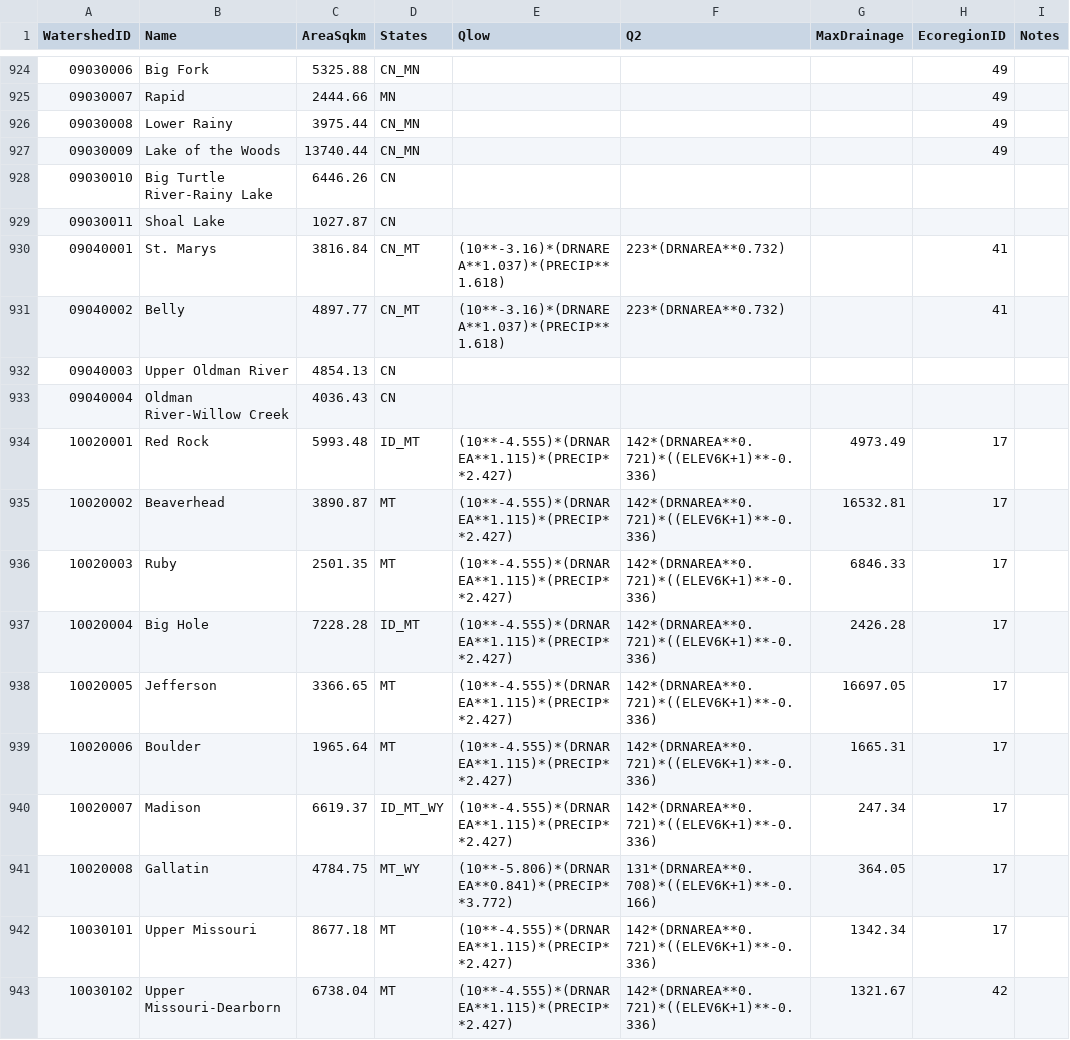
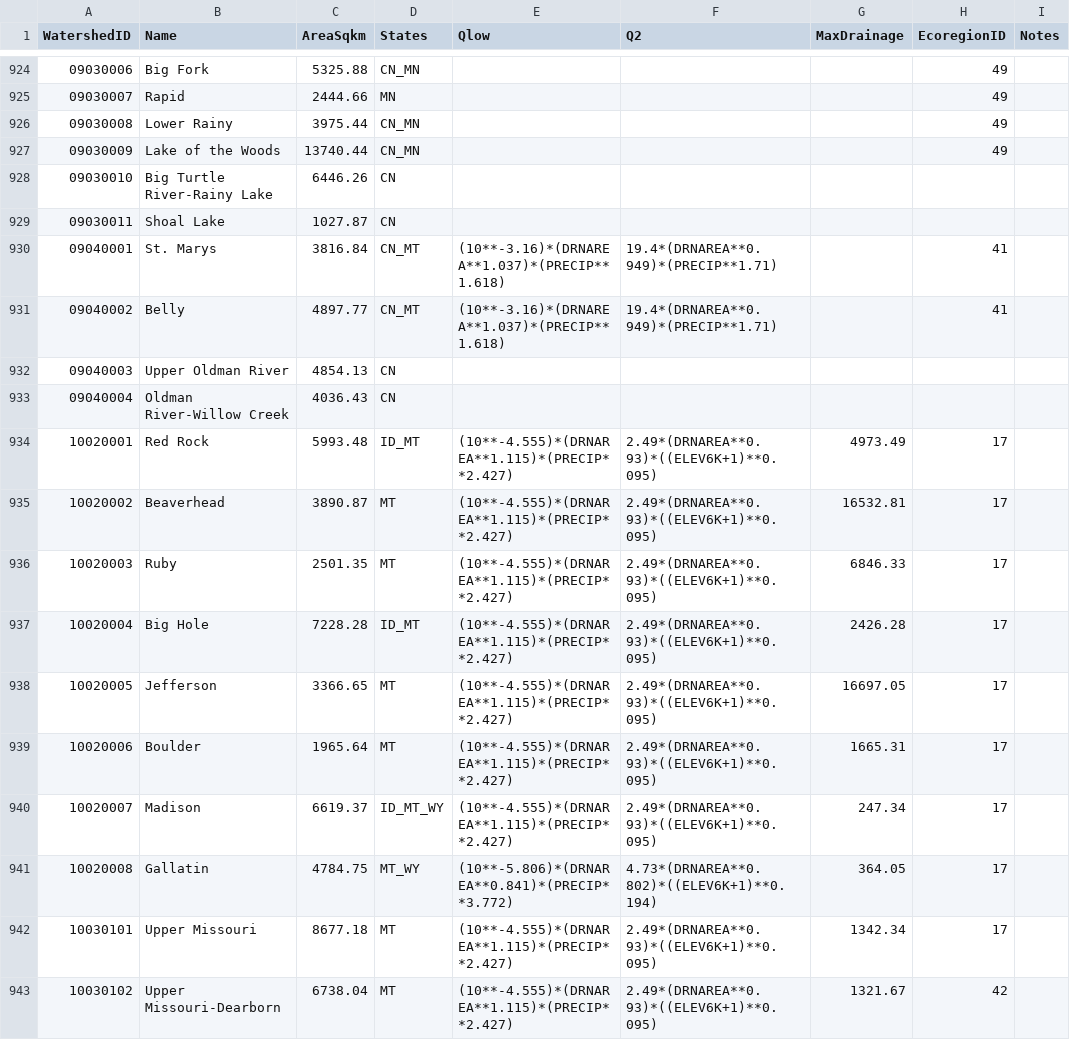
Before and after one commit to Riverscapes/riverscapes-tools, a CSV file: packages/brat/database/data/Watersheds.csv, drawn as a sheet; only a part is shown, gaps mark what is left out; the diff covers the shown part only; the diff names each change by its address in the sheet, - before the commit and + after, or states it on an @@ line.

```diff
--- a/packages/brat/database/data/Watersheds.csv
+++ b/packages/brat/database/data/Watersheds.csv
-F930:F931 (Q2): 223*(DRNAREA**0.732)
+F930:F931 (Q2): 19.4*(DRNAREA**0.949)*(PRECIP**1.71)
-F934:F940 (Q2): 142*(DRNAREA**0.721)*((ELEV6K+1)**-0.336)
+F934:F940 (Q2): 2.49*(DRNAREA**0.93)*((ELEV6K+1)**0.095)
-F941 (Q2): 131*(DRNAREA**0.708)*((ELEV6K+1)**-0.166)
+F941 (Q2): 4.73*(DRNAREA**0.802)*((ELEV6K+1)**0.194)
-F942:F943 (Q2): 142*(DRNAREA**0.721)*((ELEV6K+1)**-0.336)
+F942:F943 (Q2): 2.49*(DRNAREA**0.93)*((ELEV6K+1)**0.095)
```
Also changed, not shown: 109 edited cells elsewhere in this file, packages/brat/database/data/HydroParams.csv, packages/brat/database/data/intersect/WatershedHydroParams.csv, 1 other file.
